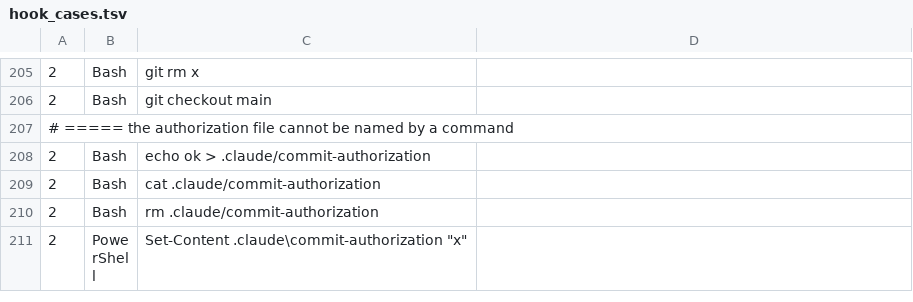
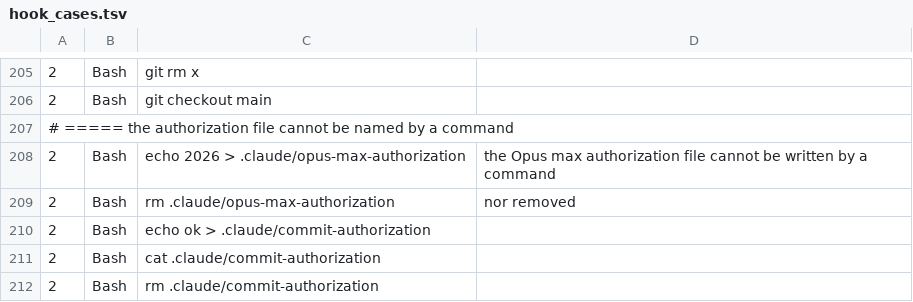
Before and after one commit to camilo-chile/magic-decks-optimization, a TSV file: evals/hook_cases.tsv, drawn as a sheet; only a part is shown, gaps mark what is left out; the shorter side is filled out with more unchanged rows; the diff names each change by its address in the sheet, - before the commit and + after, or states it on an @@ line.

Commit message:
feat: Azula iteration 3 fix round on Opus 5.5 max, and the one-shot Opus max authorization
- Model policy (owner, 2026-11-21, Fable no longer available): Opus 5.5 max only with the phrase "autorizo opus max",
  one Agent launch per phrase (one-shot file, 30 minutes); hooks, tests (68 model, 201 git cases), CLAUDE.md
- Azula fix round: Kolaghan's Command and Chromatic Lantern kept; Octopus Form for Spell Pierce (36 lands kept),
  Bitter Triumph for Go for the Throat, Theater of Horrors (ES) for Abrade; free copies only, the other three decks
  untouched; bracket and gate PASS; Moxfield Iter 3 - Azula updated, Salt 6.9, bracket 3, SALT 75.7
- Guide, cards, history and dashboard datasets refreshed; pull list and tokens report of 2026-11-21 replace the old ones

```diff
--- a/evals/hook_cases.tsv
+++ b/evals/hook_cases.tsv
+row 208: 2 | Bash | echo 2026 > .claude/opus-max-authorization | the Opus max authorization file cannot be written by a command
+row 209: 2 | Bash | rm .claude/opus-max-authorization | nor removed
```
Also changed, not shown: 36 other files.
